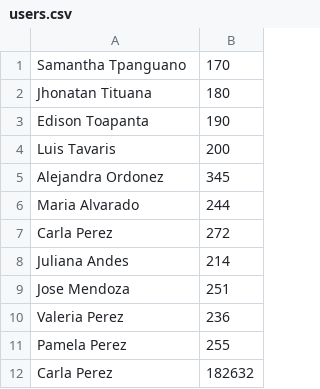
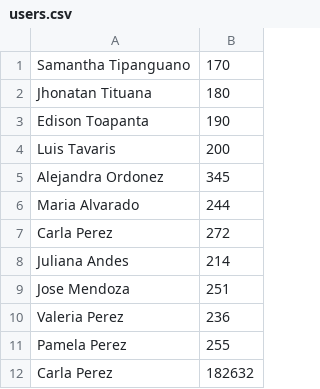
Before and after one commit to edisonjt/OptimizedDiagnosticSystem_Fail0verflow, a CSV file: 06Code/OptimizedDiagnosticSystem/users.csv, drawn as a sheet.

```diff
--- a/06Code/OptimizedDiagnosticSystem/users.csv
+++ b/06Code/OptimizedDiagnosticSystem/users.csv
@@ -1,2 +1,2 @@
-Samantha Tpanguano,170
+Samantha Tipanguano,170
 Jhonatan Tituana,180
```
Also changed, not shown: 23 other files.
